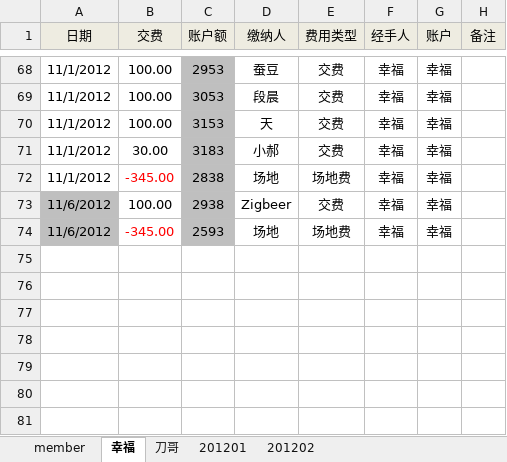
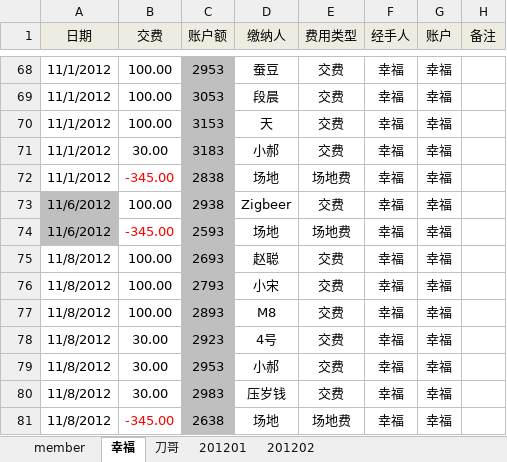
Before and after one commit to jackba/weathervcm, an Excel workbook: house/上地蓝色狂飙足球部落活动记录_new.xlsx, sheet 幸福, drawn as a sheet; only a part is shown, gaps mark what is left out; values as stored, in another font and other column widths than the file's, no borders; the diff names each change by its address in the sheet, - before the commit and + after, or states it on an @@ line.

```diff
--- a/house/上地蓝色狂飙足球部落活动记录_new.xlsx (sheet 幸福)
+++ b/house/上地蓝色狂飙足球部落活动记录_new.xlsx (sheet 幸福)
+row 75: 11/8/2012 | 100.00 | 2693 | 赵聪 | 交费 | 幸福 | 幸福
+row 76: 11/8/2012 | 100.00 | 2793 | 小宋 | 交费 | 幸福 | 幸福
+row 77: 11/8/2012 | 100.00 | 2893 | M8 | 交费 | 幸福 | 幸福
+row 78: 11/8/2012 | 30.00 | 2923 | 4号 | 交费 | 幸福 | 幸福
+row 79: 11/8/2012 | 30.00 | 2953 | 小郝 | 交费 | 幸福 | 幸福
+row 80: 11/8/2012 | 30.00 | 2983 | 压岁钱 | 交费 | 幸福 | 幸福
+row 81: 11/8/2012 | -345.00 | 2638 | 场地 | 场地费 | 幸福 | 幸福
```
Also changed, not shown: sheet member, sheet 201201.
